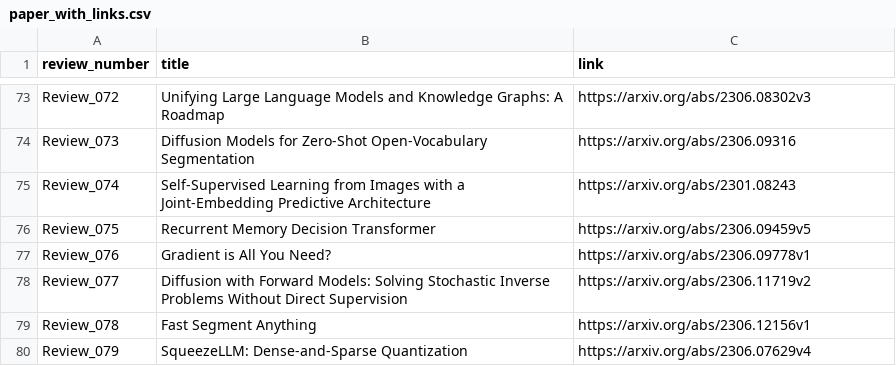
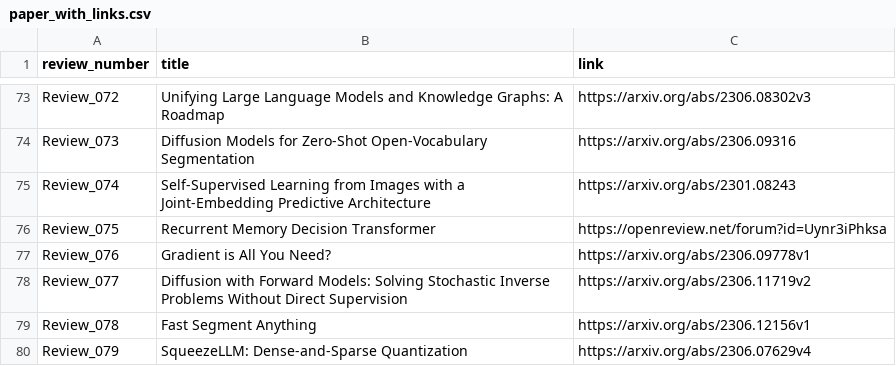
Before and after one commit to disouzam/merlihson-scientific-resources, a CSV file: mike-paper-reviews-all/reviews_metadata/paper_with_links.csv, drawn as a sheet; only a part is shown, gaps mark what is left out.

```diff
--- a/mike-paper-reviews-all/reviews_metadata/paper_with_links.csv
+++ b/mike-paper-reviews-all/reviews_metadata/paper_with_links.csv
@@ -75,3 +75,3 @@ Review_073,Diffusion Models for Zero-Shot Open-Vocabulary Segmentation,https://a
 Review_074,Self-Supervised Learning from Images with a Joint-Embedding Predictive Architecture,https://arxiv.org/abs/2301.08243
-Review_075,Recurrent Memory Decision Transformer,https://arxiv.org/abs/2306.09459v5
+Review_075,Recurrent Memory Decision Transformer,https://openreview.net/forum?id=Uynr3iPhksa
 Review_076,Gradient is All You Need?,https://arxiv.org/abs/2306.09778v1
```
Also changed, not shown: 5 other files.
